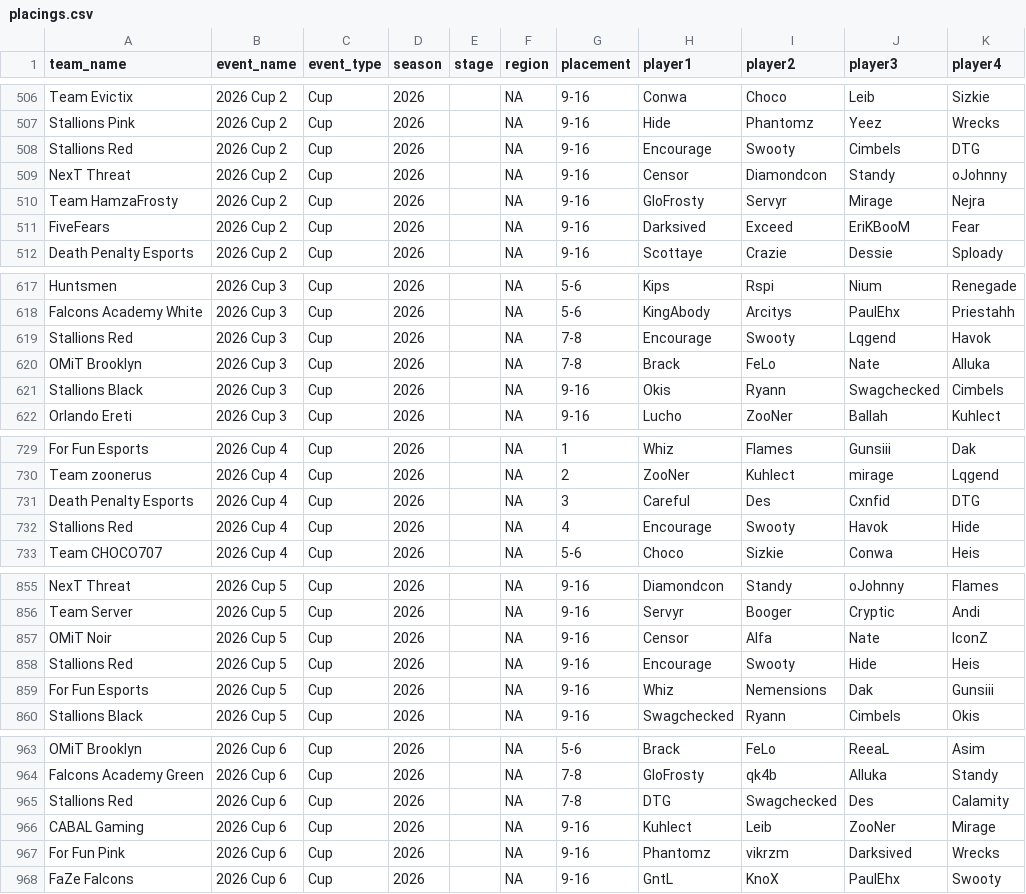
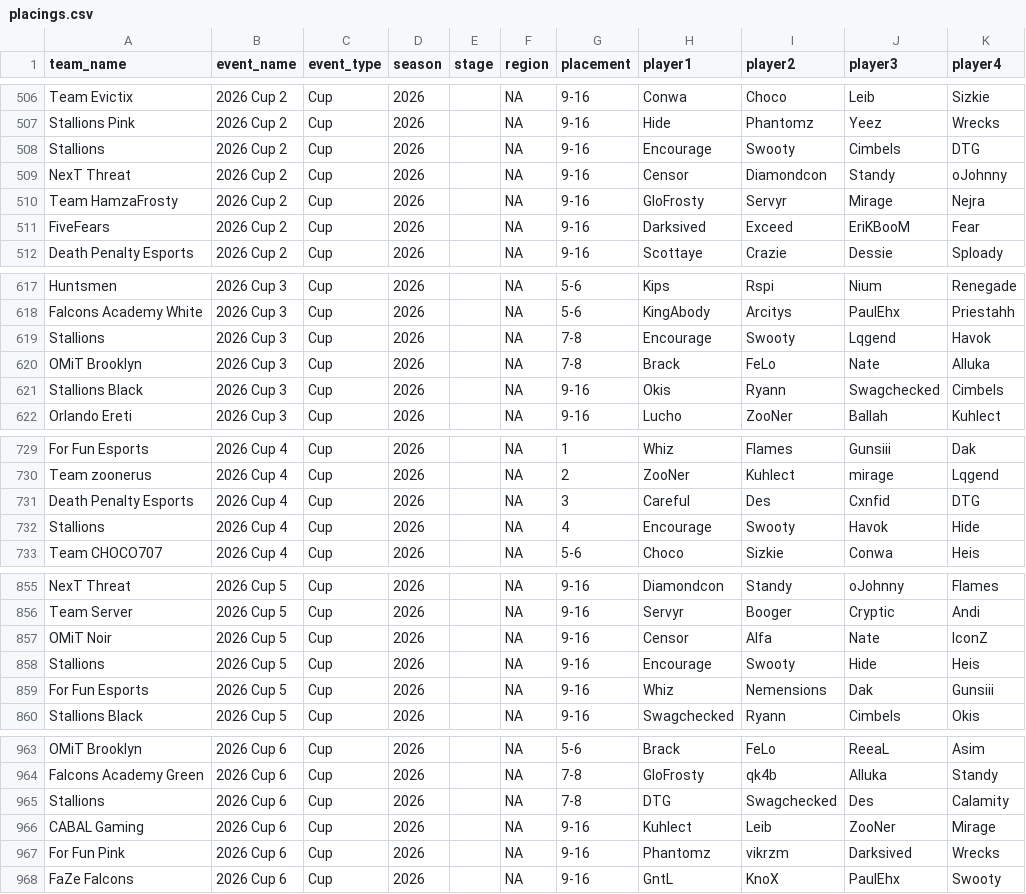
Before and after one commit to omittyler/stats.omit.gg, a CSV file: data/incoming/placings.csv, drawn as a sheet; only a part is shown, gaps mark what is left out; the diff covers the shown part only.

```diff
--- a/data/incoming/placings.csv
+++ b/data/incoming/placings.csv
@@ -507,3 +507,3 @@ Team Evictix,2026 Cup 2,Cup,2026,,NA,9-16,Conwa,Choco,Leib,Sizkie
 Stallions Pink,2026 Cup 2,Cup,2026,,NA,9-16,Hide,Phantomz,Yeez,Wrecks
-Stallions Red,2026 Cup 2,Cup,2026,,NA,9-16,Encourage,Swooty,Cimbels,DTG
+Stallions,2026 Cup 2,Cup,2026,,NA,9-16,Encourage,Swooty,Cimbels,DTG
 NexT Threat,2026 Cup 2,Cup,2026,,NA,9-16,Censor,Diamondcon,Standy,oJohnny
@@ -618,3 +618,3 @@ Huntsmen,2026 Cup 3,Cup,2026,,NA,5-6,Kips,Rspi,Nium,Renegade
 Falcons Academy White,2026 Cup 3,Cup,2026,,NA,5-6,KingAbody,Arcitys,PaulEhx,Priestahh
-Stallions Red,2026 Cup 3,Cup,2026,,NA,7-8,Encourage,Swooty,Lqgend,Havok
+Stallions,2026 Cup 3,Cup,2026,,NA,7-8,Encourage,Swooty,Lqgend,Havok
 OMiT Brooklyn,2026 Cup 3,Cup,2026,,NA,7-8,Brack,FeLo,Nate,Alluka
@@ -731,3 +731,3 @@ Team zoonerus,2026 Cup 4,Cup,2026,,NA,2,ZooNer,Kuhlect,mirage,Lqgend
 Death Penalty Esports,2026 Cup 4,Cup,2026,,NA,3,Careful,Des,Cxnfid,DTG
-Stallions Red,2026 Cup 4,Cup,2026,,NA,4,Encourage,Swooty,Havok,Hide
+Stallions,2026 Cup 4,Cup,2026,,NA,4,Encourage,Swooty,Havok,Hide
 Team CHOCO707,2026 Cup 4,Cup,2026,,NA,5-6,Choco,Sizkie,Conwa,Heis
@@ -857,3 +857,3 @@ Team Server,2026 Cup 5,Cup,2026,,NA,9-16,Servyr,Booger,Cryptic,Andi
 OMiT Noir,2026 Cup 5,Cup,2026,,NA,9-16,Censor,Alfa,Nate,IconZ
-Stallions Red,2026 Cup 5,Cup,2026,,NA,9-16,Encourage,Swooty,Hide,Heis
+Stallions,2026 Cup 5,Cup,2026,,NA,9-16,Encourage,Swooty,Hide,Heis
 For Fun Esports,2026 Cup 5,Cup,2026,,NA,9-16,Whiz,Nemensions,Dak,Gunsiii
@@ -964,3 +964,3 @@ OMiT Brooklyn,2026 Cup 6,Cup,2026,,NA,5-6,Brack,FeLo,ReeaL,Asim
 Falcons Academy Green,2026 Cup 6,Cup,2026,,NA,7-8,GloFrosty,qk4b,Alluka,Standy
-Stallions Red,2026 Cup 6,Cup,2026,,NA,7-8,DTG,Swagchecked,Des,Calamity
+Stallions,2026 Cup 6,Cup,2026,,NA,7-8,DTG,Swagchecked,Des,Calamity
 CABAL Gaming,2026 Cup 6,Cup,2026,,NA,9-16,Kuhlect,Leib,ZooNer,Mirage
```
Also changed, not shown: 9 edited cells elsewhere in this file, data/incoming/teams.csv, 2 other files.
